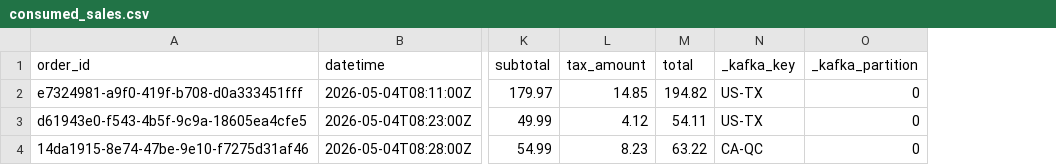
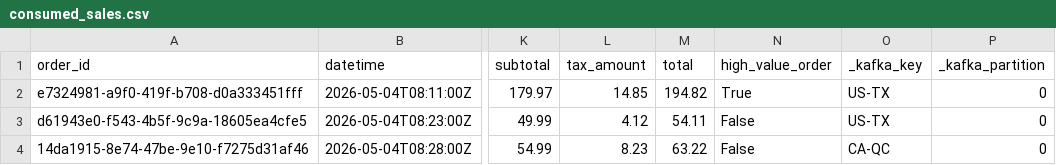
Before and after one commit to sabrouch36/streaming-03-analytics, a CSV file: data/output/consumed_sales.csv, drawn as a sheet; only a part is shown, gaps mark what is left out; the diff names each change by its address in the sheet, - before the commit and + after, or states it on an @@ line.

```diff
--- a/data/output/consumed_sales.csv
+++ b/data/output/consumed_sales.csv
+column N (high_value_order), rows 2-4: True | False | False
```
Also changed, not shown: 6 other files.
